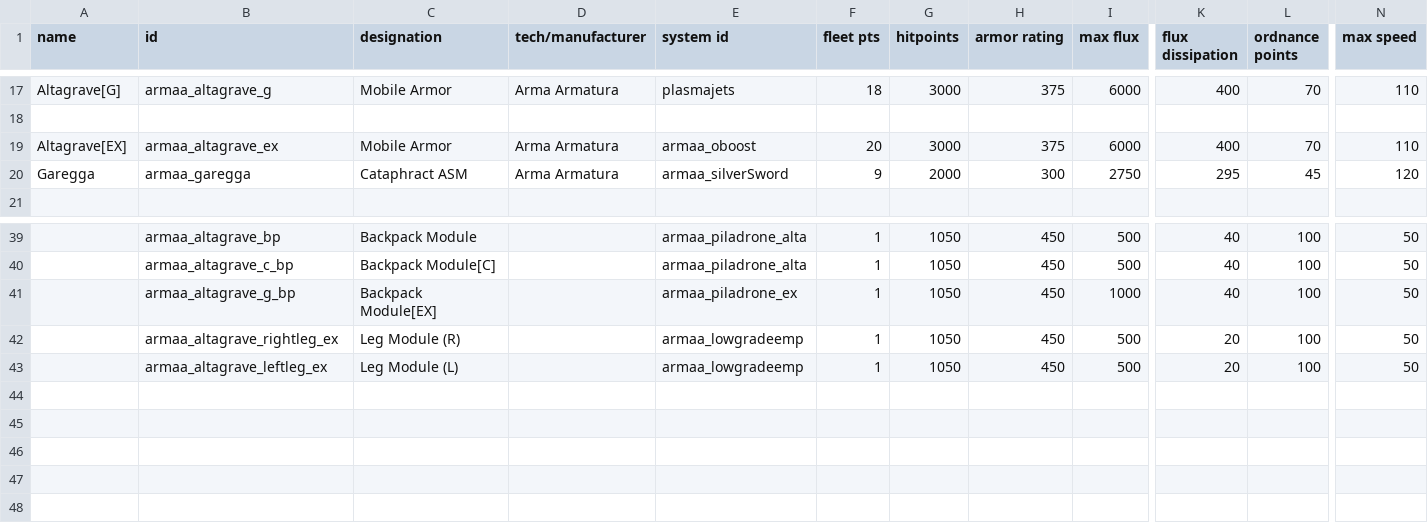
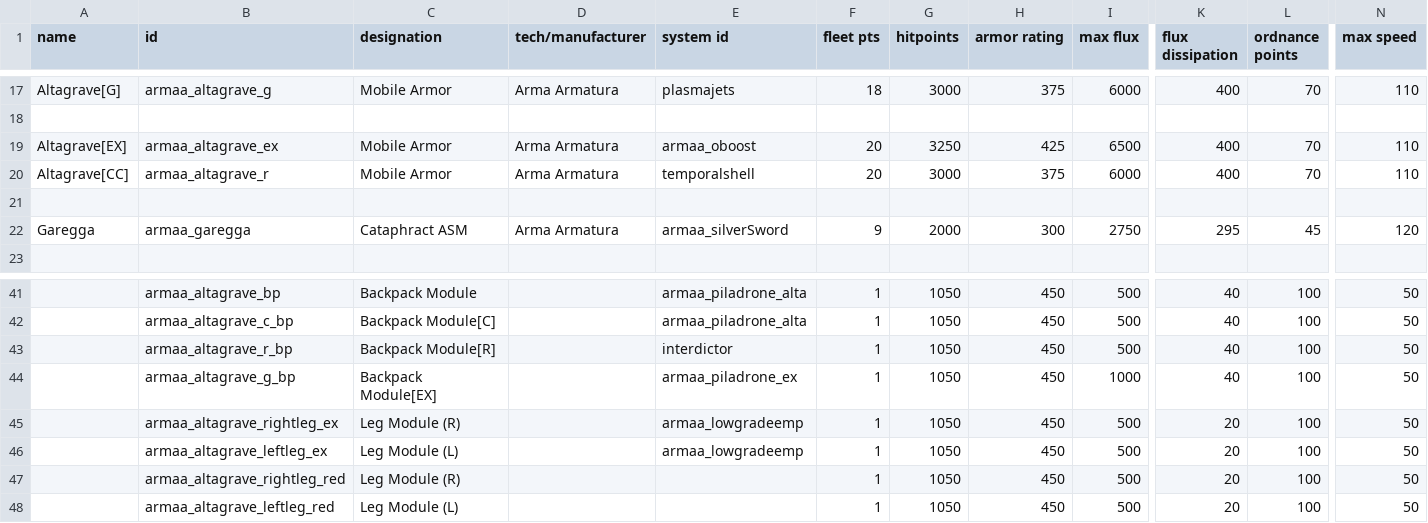
Before and after one commit to gomarz/SS-armaa, a CSV file: data/hulls/ship_data.csv, drawn as a sheet; only a part is shown, gaps mark what is left out; rows hold the shown columns only; the diff names each change by its address in the sheet, - before the commit and + after, or states it on an @@ line.

```diff
--- a/data/hulls/ship_data.csv
+++ b/data/hulls/ship_data.csv
-G19 (hitpoints): 3000
+G19 (hitpoints): 3250
-H19 (armor rating): 375
+H19 (armor rating): 425
-I19 (max flux): 6000
+I19 (max flux): 6500
+row 20: Altagrave[CC] | armaa_altagrave_r | Mobile Armor | Arma Armatura | temporalshell | 20 | 3000 | 375 | 6000 | 400 | 70 | 110
+row 21: (empty)
+row 43:  | armaa_altagrave_r_bp | Backpack Module[R] |  | interdictor | 1 | 1050 | 450 | 500 | 40 | 100 | 50
+row 47:  | armaa_altagrave_rightleg_red | Leg Module (R) |  |  | 1 | 1050 | 450 | 500 | 20 | 100 | 50
+row 48:  | armaa_altagrave_leftleg_red | Leg Module (L) |  |  | 1 | 1050 | 450 | 500 | 20 | 100 | 50
```
Also changed, not shown: data/campaign/rules.csv, data/trails/trail_data.csv, 36 other files.
